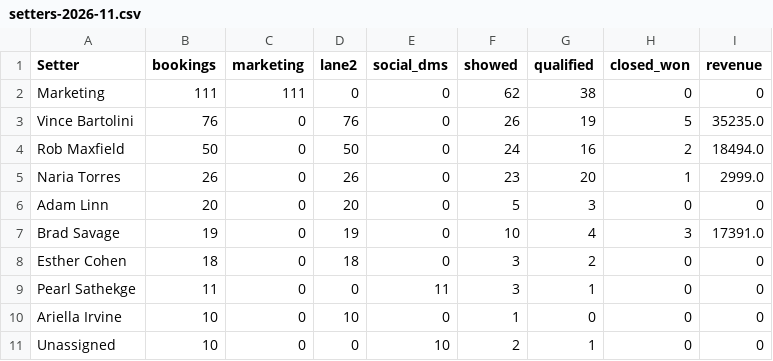
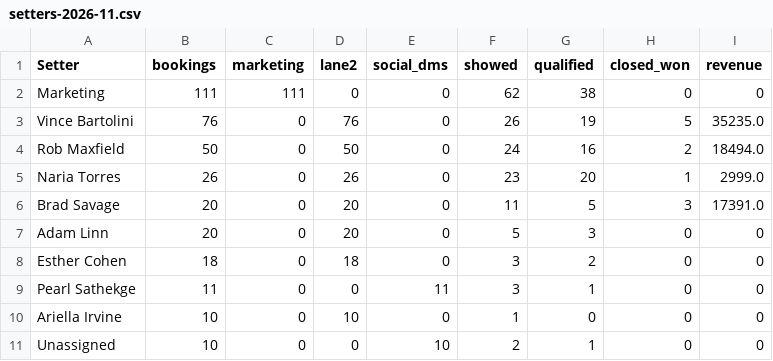
Before and after one commit to AIMS-Product/mtd-funnel-dashboard, a CSV file: v2/reports/setters-2026-11.csv, drawn as a sheet; only a part is shown; removed rows and columns are numbered as before the commit, all else as after; the diff names each change by its address in the sheet, - before the commit and + after, or states it on an @@ line.

```diff
--- a/v2/reports/setters-2026-11.csv
+++ b/v2/reports/setters-2026-11.csv
+row 6: Brad Savage | 20 | 0 | 20 | 0 | 11 | 5 | 3 | 17391.0
-row 7: Brad Savage | 19 | 0 | 19 | 0 | 10 | 4 | 3 | 17391.0
```
Also changed, not shown: v2/reports/funnel-2026-11.csv, v2/reports/team-2026-11.csv, 3 other files.
